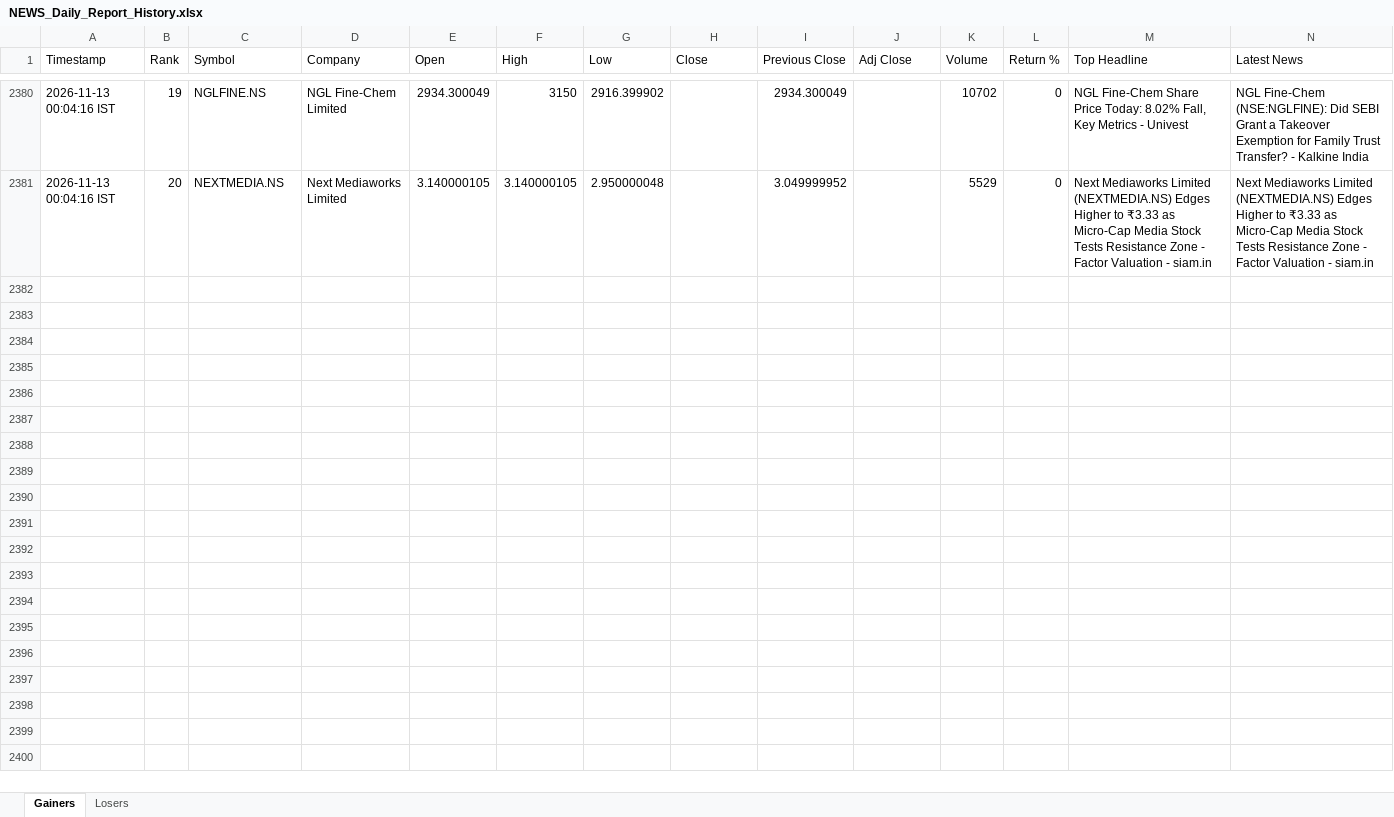
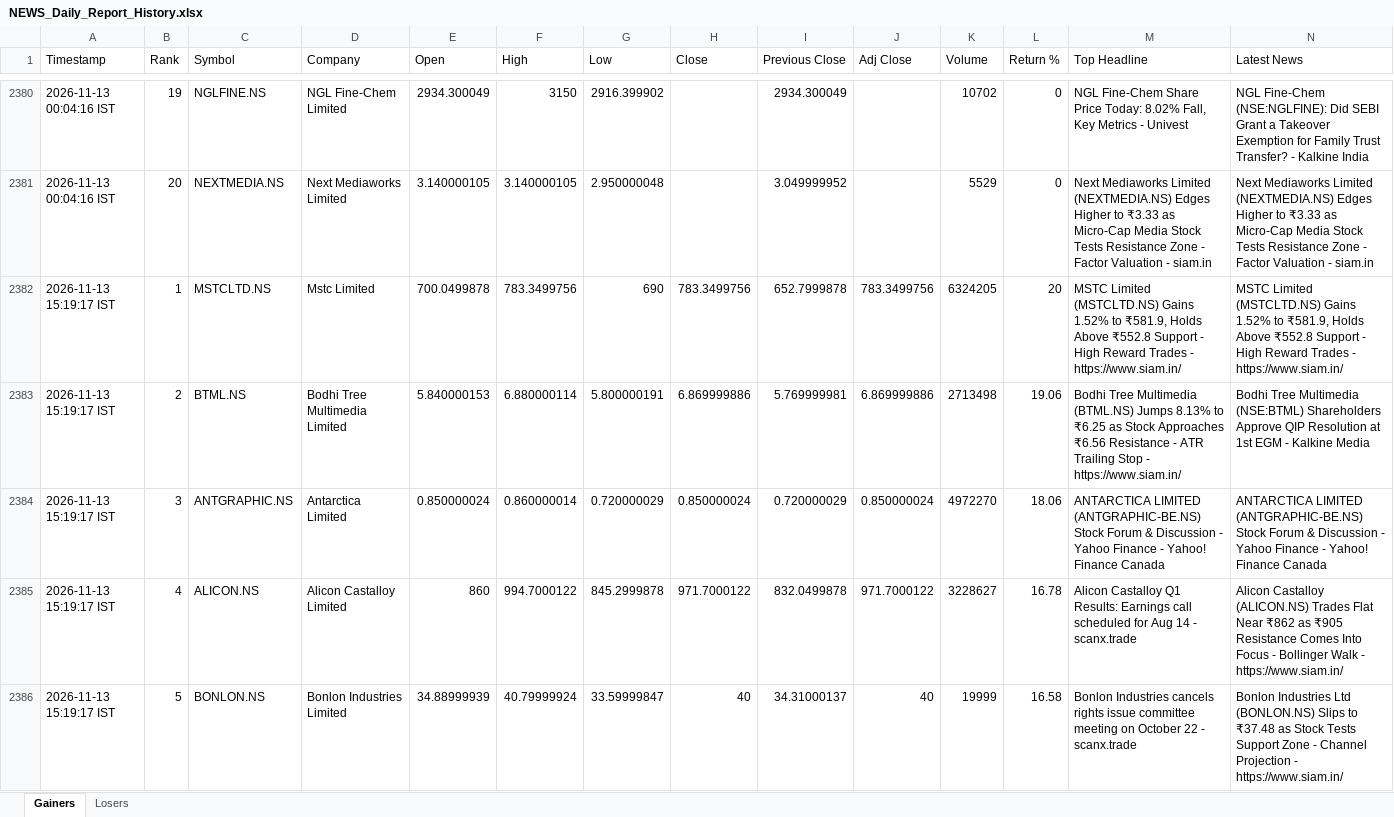
Before and after one commit to PavanSaiNekkala/News_Dividend_Fetcher, an Excel workbook: NEWS_Daily_Report/output/history/NEWS_Daily_Report_History.xlsx, sheet Gainers, drawn as a sheet; only a part is shown, gaps mark what is left out; values as stored, in another font and other column widths than the file's, no borders; rows hold the shown columns only; the diff covers the shown part only; the diff names each change by its address in the sheet, - before the commit and + after, or states it on an @@ line.

```diff
--- a/NEWS_Daily_Report/output/history/NEWS_Daily_Report_History.xlsx (sheet Gainers)
+++ b/NEWS_Daily_Report/output/history/NEWS_Daily_Report_History.xlsx (sheet Gainers)
+row 2382: 2026-11-13 15:19:17 IST | 1 | MSTCLTD.NS | Mstc Limited | 700.0499878 | 783.3499756 | 690 | 783.3499756 | 652.7999878 | 783.3499756 | 6324205 | 20 | MSTC Limited (MSTCLTD.NS) Gains 1.52% to ₹581.9, Holds Above ₹552.8 Support - High Reward Trades - https://www.siam.in/ | MSTC Limited (MSTCLTD.NS) Gains 1.52% to ₹581.9, Holds Above ₹552.8 Support - High Reward Trades - https://www.siam.in/
+row 2383: 2026-11-13 15:19:17 IST | 2 | BTML.NS | Bodhi Tree Multimedia Limited | 5.840000153 | 6.880000114 | 5.800000191 | 6.869999886 | 5.769999981 | 6.869999886 | 2713498 | 19.06 | Bodhi Tree Multimedia (BTML.NS) Jumps 8.13% to ₹6.25 as Stock Approaches ₹6.56 Resistance - ATR Trailing Stop - https://www.siam.in/ | Bodhi Tree Multimedia (NSE:BTML) Shareholders Approve QIP Resolution at 1st EGM - Kalkine Media
+row 2384: 2026-11-13 15:19:17 IST | 3 | ANTGRAPHIC.NS | Antarctica Limited | 0.850000024 | 0.860000014 | 0.720000029 | 0.850000024 | 0.720000029 | 0.850000024 | 4972270 | 18.06 | ANTARCTICA LIMITED (ANTGRAPHIC-BE.NS) Stock Forum & Discussion - Yahoo Finance - Yahoo! Finance Canada | ANTARCTICA LIMITED (ANTGRAPHIC-BE.NS) Stock Forum & Discussion - Yahoo Finance - Yahoo! Finance Canada
+row 2385: 2026-11-13 15:19:17 IST | 4 | ALICON.NS | Alicon Castalloy Limited | 860 | 994.7000122 | 845.2999878 | 971.7000122 | 832.0499878 | 971.7000122 | 3228627 | 16.78 | Alicon Castalloy Q1 Results: Earnings call scheduled for Aug 14 - scanx.trade | Alicon Castalloy (ALICON.NS) Trades Flat Near ₹862 as ₹905 Resistance Comes Into Focus - Bollinger Walk - https://www.siam.in/
+row 2386: 2026-11-13 15:19:17 IST | 5 | BONLON.NS | Bonlon Industries Limited | 34.88999939 | 40.79999924 | 33.59999847 | 40 | 34.31000137 | 40 | 19999 | 16.58 | Bonlon Industries cancels rights issue committee meeting on October 22 - scanx.trade | Bonlon Industries Ltd (BONLON.NS) Slips to ₹37.48 as Stock Tests Support Zone - Channel Projection - https://www.siam.in/
```
Also changed, not shown: 15 added rows elsewhere in this sheet, sheet Losers, NEWS_Daily_Report/output/latest/NEWS_Daily_Report.xlsx.
